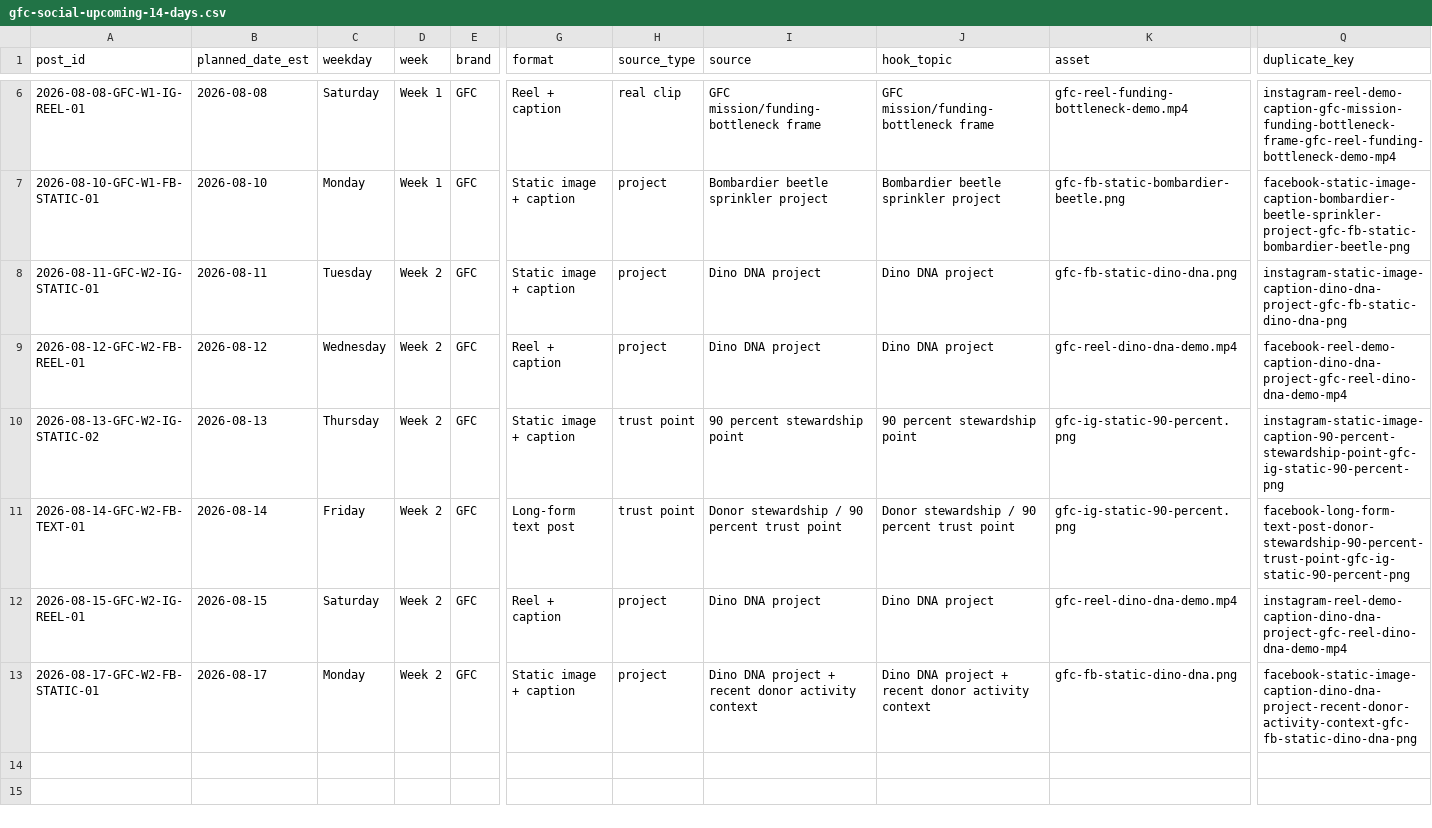
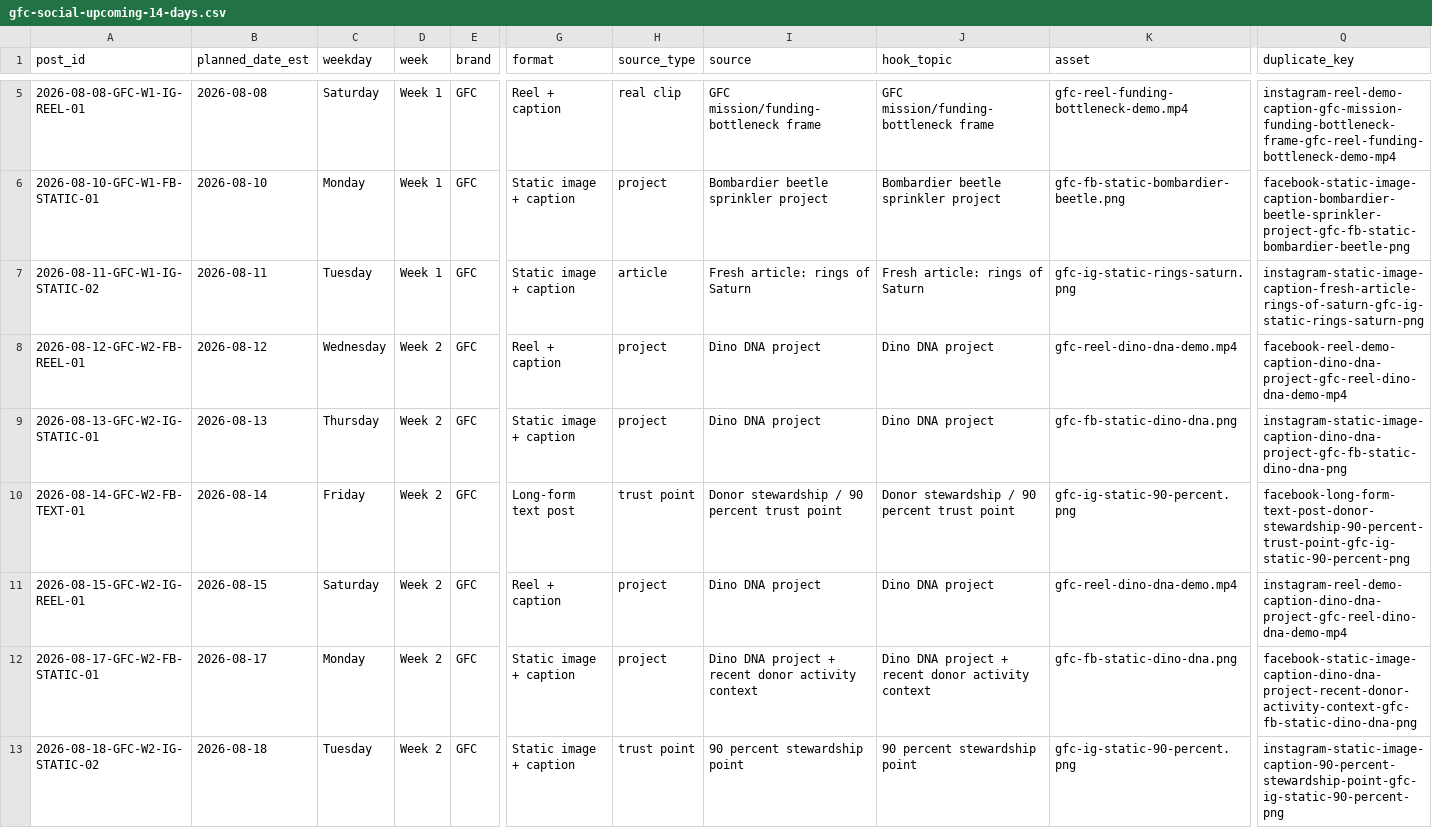
Before and after one commit to swsmusic/gfc-social-ledger, a CSV file: gfc-social-upcoming-14-days.csv, drawn as a sheet; only a part is shown, gaps mark what is left out; addresses are those after the commit; rows hold the shown columns only; the diff covers the shown part only; the diff names each change by its address in the sheet, - before the commit and + after, or states it on an @@ line.

Commit message:
Update GFC social ledger 2026-08-05T10:00:49Z

```diff
--- a/gfc-social-upcoming-14-days.csv
+++ b/gfc-social-upcoming-14-days.csv
-A7 (post_id): 2026-08-11-GFC-W2-IG-STATIC-01
+A7 (post_id): 2026-08-11-GFC-W1-IG-STATIC-02
-D7 (week): Week 2
+D7 (week): Week 1
-H7 (source_type): project
+H7 (source_type): article
-I7 (source): Dino DNA project
+I7 (source): Fresh article: rings of Saturn
-J7 (hook_topic): Dino DNA project
+J7 (hook_topic): Fresh article: rings of Saturn
-K7 (asset): gfc-fb-static-dino-dna.png
+K7 (asset): gfc-ig-static-rings-saturn.png
-Q7 (duplicate_key): instagram-static-image-caption-dino-dna-project-gfc-fb-static-dino-dna-png
+Q7 (duplicate_key): instagram-static-image-caption-fresh-article-rings-of-saturn-gfc-ig-static-rings-saturn-png
-A9 (post_id): 2026-08-13-GFC-W2-IG-STATIC-02
+A9 (post_id): 2026-08-13-GFC-W2-IG-STATIC-01
-H9 (source_type): trust point
+H9 (source_type): project
-I9 (source): 90 percent stewardship point
+I9 (source): Dino DNA project
-J9 (hook_topic): 90 percent stewardship point
+J9 (hook_topic): Dino DNA project
-K9 (asset): gfc-ig-static-90-percent.png
+K9 (asset): gfc-fb-static-dino-dna.png
-Q9 (duplicate_key): instagram-static-image-caption-90-percent-stewardship-point-gfc-ig-static-90-percent-png
+Q9 (duplicate_key): instagram-static-image-caption-dino-dna-project-gfc-fb-static-dino-dna-png
+row 13: 2026-08-18-GFC-W2-IG-STATIC-02 | 2026-08-18 | Tuesday | Week 2 | GFC | Static image + caption | trust point | 90 percent stewardship point | 90 percent stewardship point | gfc-ig-static-90-percent.png | instagram-static-image-caption-90-percent-stewardship-point-gfc-ig-static-90-percent-png
```
Also changed, not shown: 1 removed row and 6 edited cells elsewhere in this file, 1 other file.
